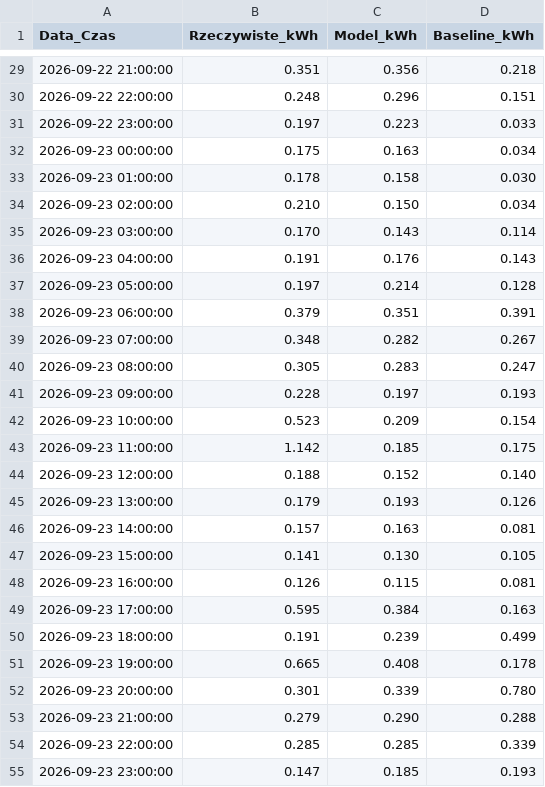
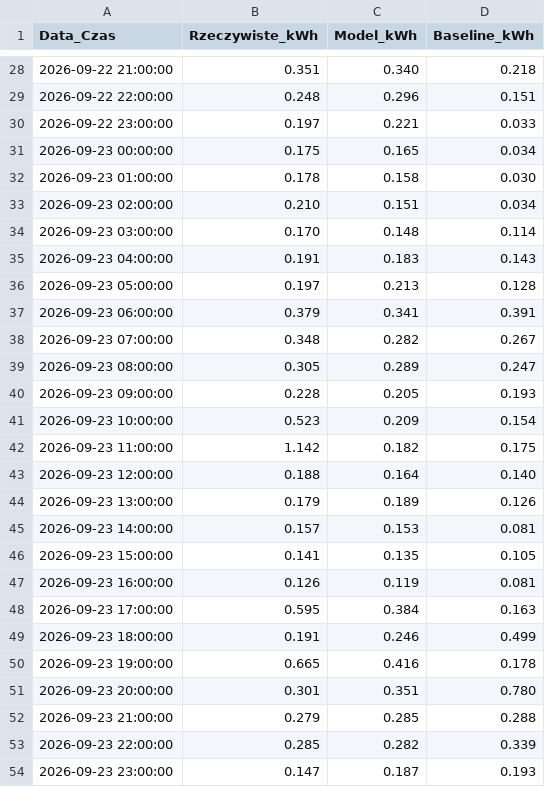
Before and after one commit to kleszczuch/HackoWatt, a CSV file: data/scenario_1/backtest.csv, drawn as a sheet; only a part is shown, gaps mark what is left out; the diff covers the shown part only.

```diff
--- a/data/scenario_1/backtest.csv
+++ b/data/scenario_1/backtest.csv
@@ -29,27 +28,27 @@ Data_Czas,Rzeczywiste_kWh,Model_kWh,Baseline_kWh
-2026-09-22 21:00:00,0.351,0.356,0.218
+2026-09-22 21:00:00,0.351,0.340,0.218
 2026-09-22 22:00:00,0.248,0.296,0.151
-2026-09-22 23:00:00,0.197,0.223,0.033
-2026-09-23 00:00:00,0.175,0.163,0.034
+2026-09-22 23:00:00,0.197,0.221,0.033
+2026-09-23 00:00:00,0.175,0.165,0.034
 2026-09-23 01:00:00,0.178,0.158,0.030
-2026-09-23 02:00:00,0.210,0.150,0.034
-2026-09-23 03:00:00,0.170,0.143,0.114
-2026-09-23 04:00:00,0.191,0.176,0.143
-2026-09-23 05:00:00,0.197,0.214,0.128
-2026-09-23 06:00:00,0.379,0.351,0.391
+2026-09-23 02:00:00,0.210,0.151,0.034
+2026-09-23 03:00:00,0.170,0.148,0.114
+2026-09-23 04:00:00,0.191,0.183,0.143
+2026-09-23 05:00:00,0.197,0.213,0.128
+2026-09-23 06:00:00,0.379,0.341,0.391
 2026-09-23 07:00:00,0.348,0.282,0.267
-2026-09-23 08:00:00,0.305,0.283,0.247
-2026-09-23 09:00:00,0.228,0.197,0.193
+2026-09-23 08:00:00,0.305,0.289,0.247
+2026-09-23 09:00:00,0.228,0.205,0.193
 2026-09-23 10:00:00,0.523,0.209,0.154
-2026-09-23 11:00:00,1.142,0.185,0.175
-2026-09-23 12:00:00,0.188,0.152,0.140
-2026-09-23 13:00:00,0.179,0.193,0.126
-2026-09-23 14:00:00,0.157,0.163,0.081
-2026-09-23 15:00:00,0.141,0.130,0.105
-2026-09-23 16:00:00,0.126,0.115,0.081
+2026-09-23 11:00:00,1.142,0.182,0.175
+2026-09-23 12:00:00,0.188,0.164,0.140
+2026-09-23 13:00:00,0.179,0.189,0.126
+2026-09-23 14:00:00,0.157,0.153,0.081
+2026-09-23 15:00:00,0.141,0.135,0.105
+2026-09-23 16:00:00,0.126,0.119,0.081
 2026-09-23 17:00:00,0.595,0.384,0.163
-2026-09-23 18:00:00,0.191,0.239,0.499
-2026-09-23 19:00:00,0.665,0.408,0.178
-2026-09-23 20:00:00,0.301,0.339,0.780
-2026-09-23 21:00:00,0.279,0.290,0.288
-2026-09-23 22:00:00,0.285,0.285,0.339
-2026-09-23 23:00:00,0.147,0.185,0.193
+2026-09-23 18:00:00,0.191,0.246,0.499
+2026-09-23 19:00:00,0.665,0.416,0.178
+2026-09-23 20:00:00,0.301,0.351,0.780
+2026-09-23 21:00:00,0.279,0.285,0.288
+2026-09-23 22:00:00,0.285,0.282,0.339
+2026-09-23 23:00:00,0.147,0.187,0.193
```
Also changed, not shown: 1 added row, 1 removed row and 132 edited cells elsewhere in this file, data/scenario_1/historia_zuzycie.csv, data/scenario_3/backtest.csv, 32 other files.
